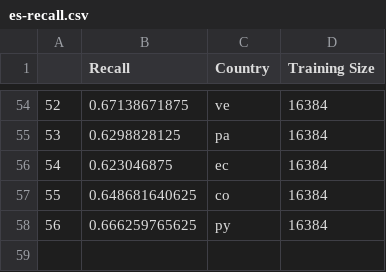
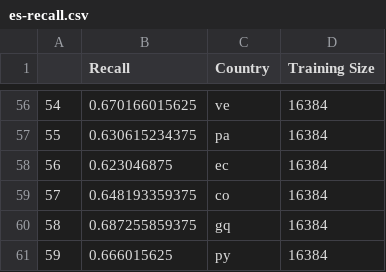
Before and after one commit to INGEOTEC/dialectid, a CSV file: quarto/data/es-recall.csv, drawn as a sheet; only a part is shown, gaps mark what is left out; addresses are those after the commit; the diff covers the shown part only; the diff names each change by its address in the sheet, - before the commit and + after, or states it on an @@ line.

```diff
--- a/quarto/data/es-recall.csv
+++ b/quarto/data/es-recall.csv
@@ column A renumbered from row 21 down @@
-B56 (Recall): 0.67138671875
+B56 (Recall): 0.670166015625
-B57 (Recall): 0.6298828125
+B57 (Recall): 0.630615234375
-B59 (Recall): 0.648681640625
+B59 (Recall): 0.648193359375
+row 60: 58 | 0.687255859375 | gq | 16384
-B61 (Recall): 0.666259765625
+B61 (Recall): 0.666015625
```
Also changed, not shown: 3 added rows, 1 removed row and 45 edited cells elsewhere in this file.
